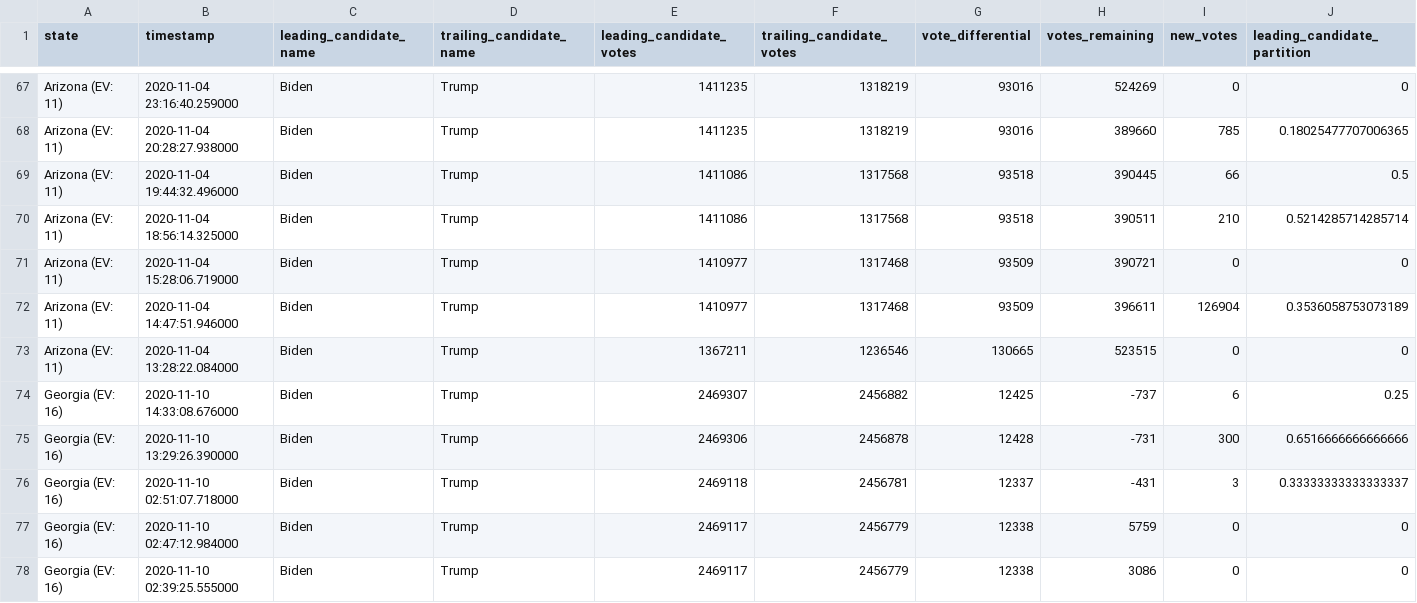
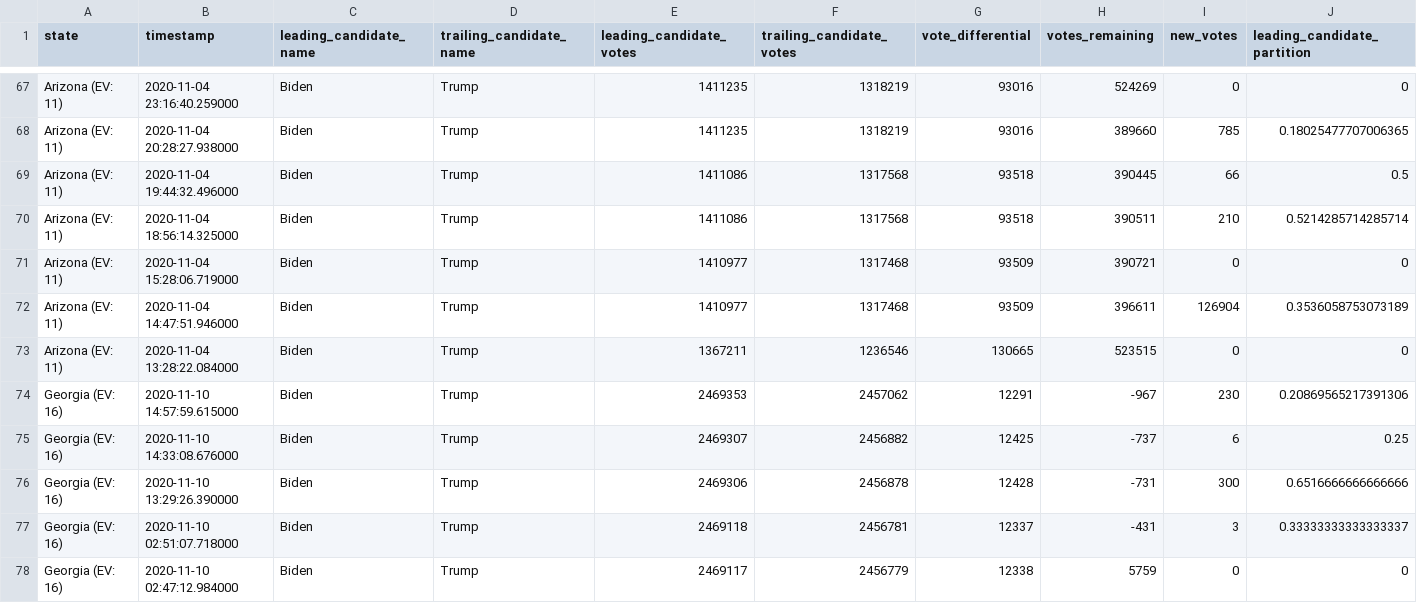
Before and after one commit to ThinkBIG-Company/nyt-2020-election-scraper, a CSV file: battleground-state-changes.csv, drawn as a sheet; only a part is shown, gaps mark what is left out; the shorter side is filled out with more unchanged rows; rows hold the shown columns only; the diff names each change by its address in the sheet, - before the commit and + after, or states it on an @@ line.

```diff
--- a/battleground-state-changes.csv
+++ b/battleground-state-changes.csv
+row 74: Georgia (EV: 16) | 2020-11-10 14:57:59.615000 | Biden | Trump | 2469353 | 2457062 | 12291 | -967 | 230 | 0.20869565217391306
```
Also changed, not shown: 3 other files.
